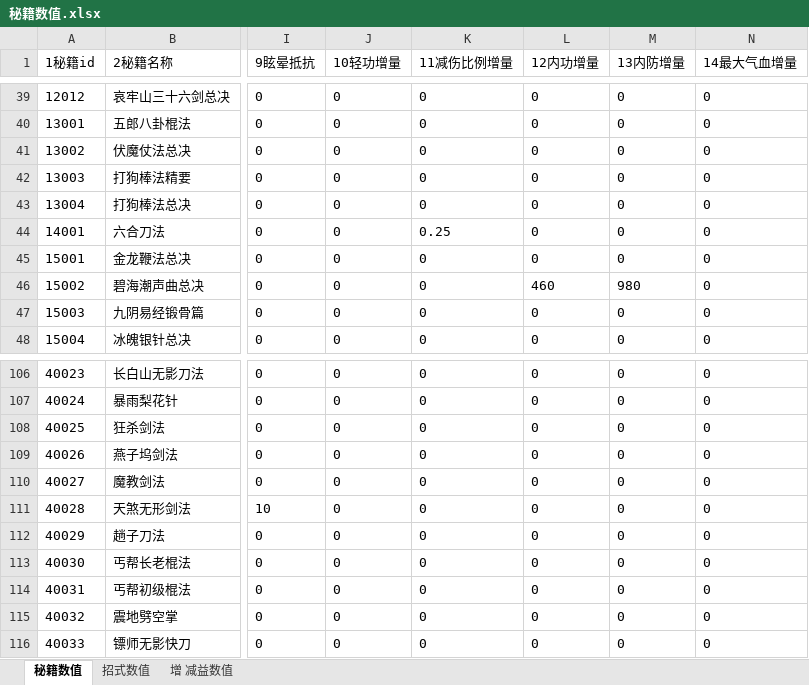
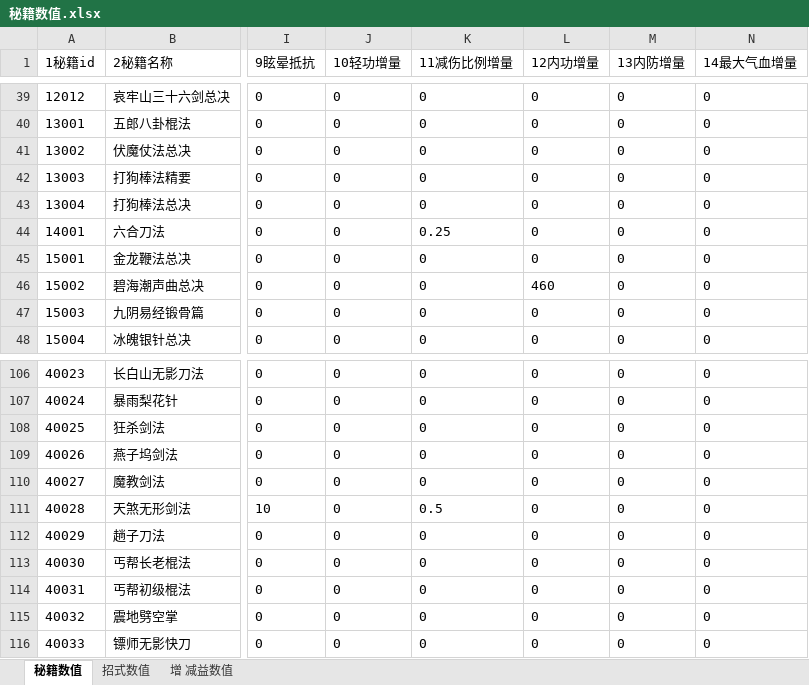
Before and after one commit to zhaoguo20002/MyWuXia, an Excel workbook: docs/秘籍数值.xlsx, sheet 秘籍数值, drawn as a sheet; only a part is shown, gaps mark what is left out; values as stored, in another font and other column widths than the file's, no borders; the diff names each change by its address in the sheet, - before the commit and + after, or states it on an @@ line.

```diff
--- a/docs/秘籍数值.xlsx (sheet 秘籍数值)
+++ b/docs/秘籍数值.xlsx (sheet 秘籍数值)
-M46 (13内防增量): 980
+M46 (13内防增量): 0
-K111 (11减伤比例增量): 0
+K111 (11减伤比例增量): 0.5
```
Also changed, not shown: sheet 增 减益数值, sheet 招式数值, docs/数值平衡.xlsx, 9 other files.
